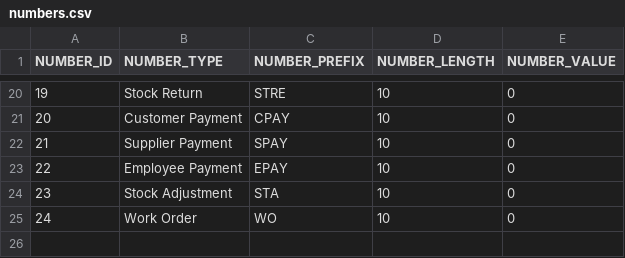
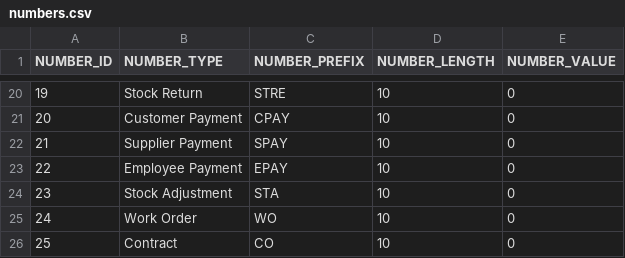
Before and after one commit to codbex/codbex-number-generator, a CSV file: codbex-number-generator/data/numbers.csv, drawn as a sheet; only a part is shown, gaps mark what is left out; the diff names each change by its address in the sheet, - before the commit and + after, or states it on an @@ line.

Commit message:
Added contracts to numbers.csv

```diff
--- a/codbex-number-generator/data/numbers.csv
+++ b/codbex-number-generator/data/numbers.csv
+row 26: 25 | Contract | CO | 10 | 0
```
